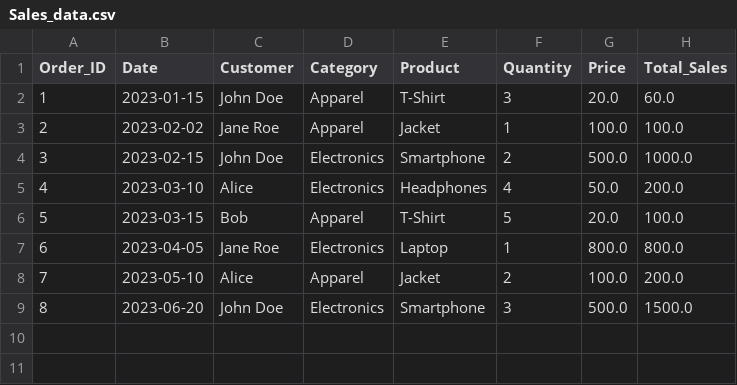
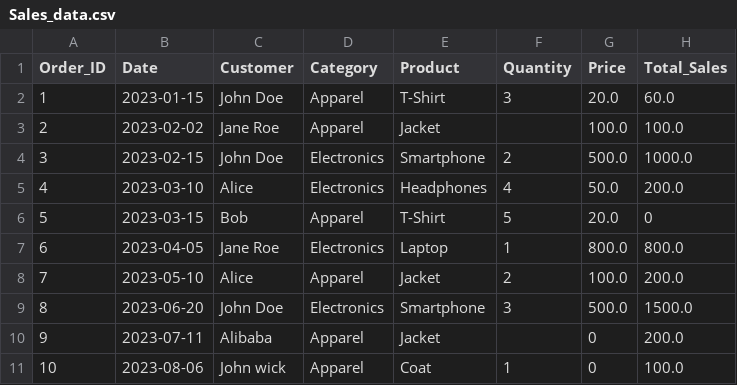
Before and after one commit to premkumarkandan/100days_python_bootcamp, a CSV file: python/practise_exercises/Exercise_01/Data/Sales_data.csv, drawn as a sheet.

```diff
--- a/python/practise_exercises/Exercise_01/Data/Sales_data.csv
+++ b/python/practise_exercises/Exercise_01/Data/Sales_data.csv
@@ -2,6 +2,6 @@ Order_ID,Date,Customer,Category,Product,Quantity,Price,Total_Sales
 1,2023-01-15,John Doe,Apparel,T-Shirt,3,20.0,60.0
-2,2023-02-02,Jane Roe,Apparel,Jacket,1,100.0,100.0
+2,2023-02-02,Jane Roe,Apparel,Jacket,,100.0,100.0
 3,2023-02-15,John Doe,Electronics,Smartphone,2,500.0,1000.0
 4,2023-03-10,Alice,Electronics,Headphones,4,50.0,200.0
-5,2023-03-15,Bob,Apparel,T-Shirt,5,20.0,100.0
+5,2023-03-15,Bob,Apparel,T-Shirt,5,20.0,0
 6,2023-04-05,Jane Roe,Electronics,Laptop,1,800.0,800.0
@@ -9 +9,3 @@ Order_ID,Date,Customer,Category,Product,Quantity,Price,Total_Sales
 8,2023-06-20,John Doe,Electronics,Smartphone,3,500.0,1500.0
+9,2023-07-11,Alibaba,Apparel,Jacket,,0,200.0
+10,2023-08-06,John wick,Apparel,Coat,1,0,100.0
```
Also changed, not shown: 6 other files.
